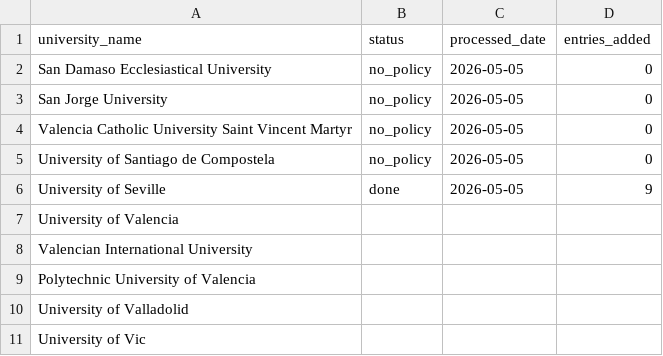
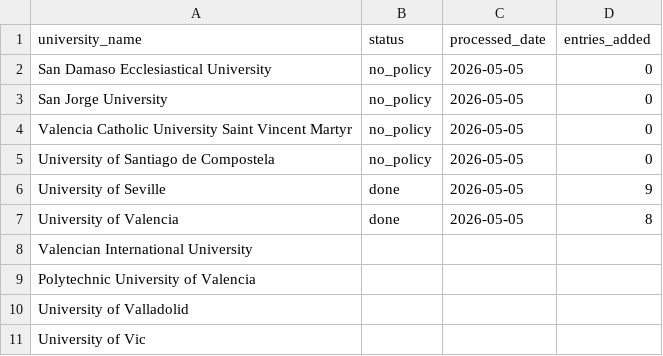
Before and after one commit to Javic-crimson/university-ai-policy, a CSV file: queue.csv, drawn as a sheet.

```diff
--- a/queue.csv
+++ b/queue.csv
@@ -6,3 +6,3 @@ University of Santiago de Compostela,no_policy,2026-05-05,0
 University of Seville,done,2026-05-05,9
-University of Valencia,,,
+University of Valencia,done,2026-05-05,8
 Valencian International University,,,
```
Also changed, not shown: 1 other file.
